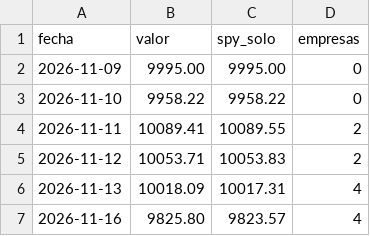
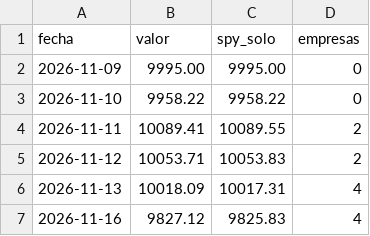
Before and after one commit to fabricionuove-alt/tr-inteligencia-economica, a CSV file: rt/valor.csv, drawn as a sheet.

```diff
--- a/rt/valor.csv
+++ b/rt/valor.csv
@@ -6,2 +6,2 @@ fecha,valor,spy_solo,empresas
 2026-11-13,10018.09,10017.31,4
-2026-11-16,9825.80,9823.57,4
+2026-11-16,9827.12,9825.83,4
```
Also changed, not shown: 2 other files.
